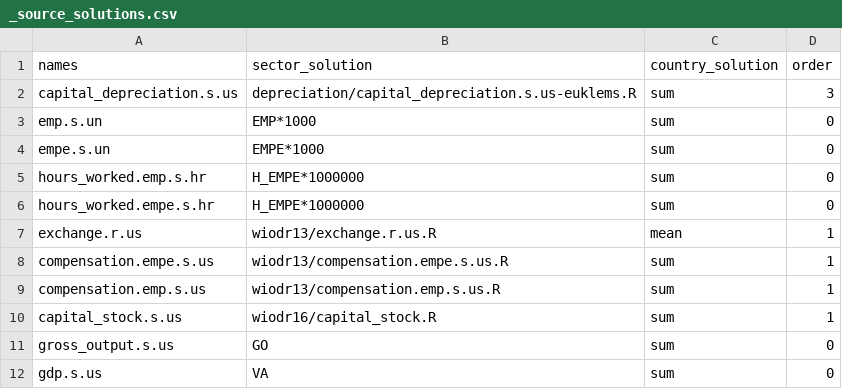
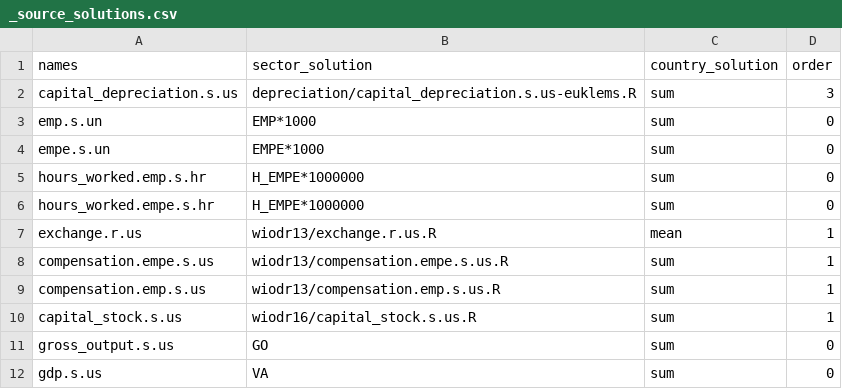
Before and after one commit to rodrigofranklin/wlvdb, a CSV file: parameters/wiodr16/_source_solutions.csv, drawn as a sheet.

```diff
--- a/parameters/wiodr16/_source_solutions.csv
+++ b/parameters/wiodr16/_source_solutions.csv
@@ -9,3 +9,3 @@ compensation.empe.s.us;wiodr13/compensation.empe.s.us.R;sum;1
 compensation.emp.s.us;wiodr13/compensation.emp.s.us.R;sum;1
-capital_stock.s.us;wiodr16/capital_stock.R;sum;1
+capital_stock.s.us;wiodr16/capital_stock.s.us.R;sum;1
 gross_output.s.us;GO;sum;0
```
Also changed, not shown: methods/ochoa_2/parameters/_method_solutions.csv, parameters/exiobase/_source_solutions.csv, 8 other files.
